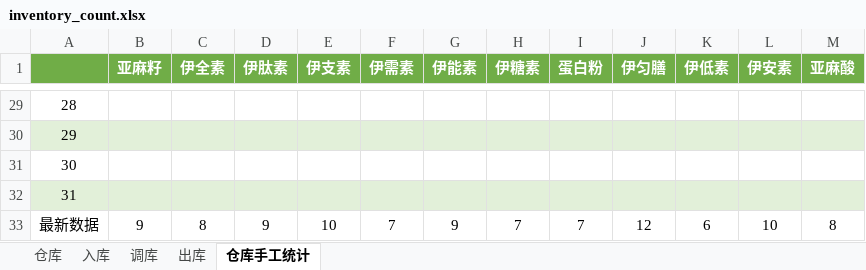
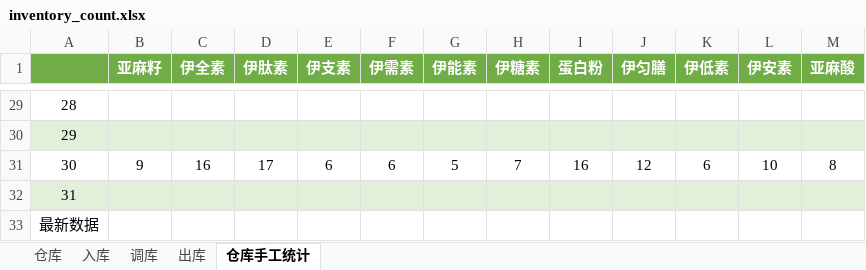
Before and after one commit to Shallwim/-, an Excel workbook: inventory_count.xlsx, sheet 仓库手工统计, drawn as a sheet; only a part is shown, gaps mark what is left out; values as stored, in another font and other column widths than the file's, no borders; the diff covers the shown part only; the diff names each change by its address in the sheet, - before the commit and + after, or states it on an @@ line.

```diff
--- a/inventory_count.xlsx (sheet 仓库手工统计)
+++ b/inventory_count.xlsx (sheet 仓库手工统计)
-B31 (亚麻籽): (empty)
+B31 (亚麻籽): 9
-C31 (伊全素): (empty)
+C31 (伊全素): 16
-D31 (伊肽素): (empty)
+D31 (伊肽素): 17
-E31 (伊支素): (empty)
+E31 (伊支素): 6
-F31 (伊需素): (empty)
+F31 (伊需素): 6
-G31 (伊能素): (empty)
+G31 (伊能素): 5
-H31 (伊糖素): (empty)
+H31 (伊糖素): 7
-I31 (蛋白粉): (empty)
+I31 (蛋白粉): 16
-J31 (伊匀膳): (empty)
+J31 (伊匀膳): 12
-K31 (伊低素): (empty)
+K31 (伊低素): 6
-L31 (伊安素): (empty)
+L31 (伊安素): 10
-M31 (亚麻酸): (empty)
+M31 (亚麻酸): 8
-B33 (亚麻籽): 9
+B33 (亚麻籽): (empty)
-C33 (伊全素): 8
+C33 (伊全素): (empty)
-D33 (伊肽素): 9
+D33 (伊肽素): (empty)
-E33 (伊支素): 10
+E33 (伊支素): (empty)
-F33 (伊需素): 7
+F33 (伊需素): (empty)
-G33 (伊能素): 9
+G33 (伊能素): (empty)
-H33 (伊糖素): 7
+H33 (伊糖素): (empty)
-I33 (蛋白粉): 7
+I33 (蛋白粉): (empty)
-J33 (伊匀膳): 12
+J33 (伊匀膳): (empty)
-K33 (伊低素): 6
+K33 (伊低素): (empty)
-L33 (伊安素): 10
+L33 (伊安素): (empty)
-M33 (亚麻酸): 8
+M33 (亚麻酸): (empty)
```
Also changed, not shown: 36 edited cells and cell formats elsewhere in this sheet, sheet 出库, sheet 仓库, sheet 入库, sheet 调库, formulas that keep their value, 1 other file.
